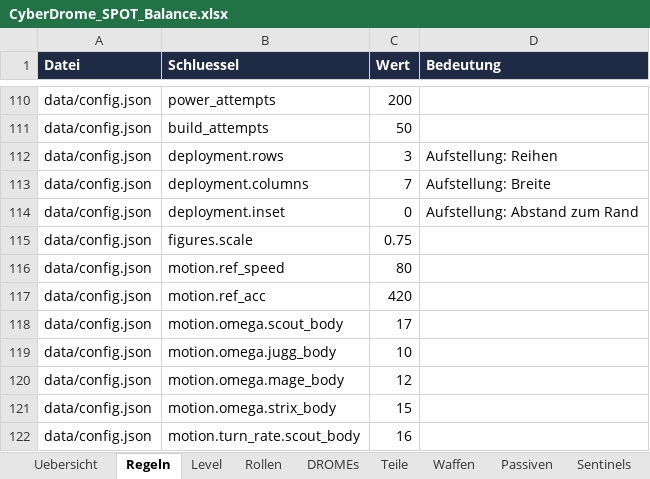
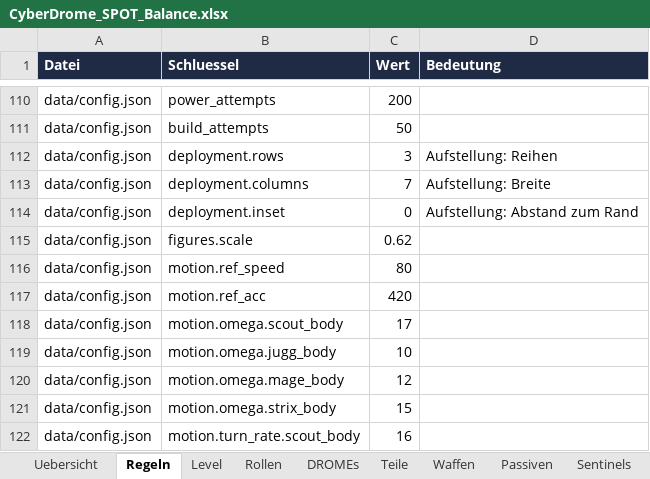
Before and after one commit to Longuspong/CyberDrome, an Excel workbook: docs/spot/CyberDrome_SPOT_Balance.xlsx, sheet Regeln, drawn as a sheet; only a part is shown, gaps mark what is left out; values as stored, in another font and other column widths than the file's, no borders; the diff names each change by its address in the sheet, - before the commit and + after, or states it on an @@ line.

```diff
--- a/docs/spot/CyberDrome_SPOT_Balance.xlsx (sheet Regeln)
+++ b/docs/spot/CyberDrome_SPOT_Balance.xlsx (sheet Regeln)
-C115 (Wert): 0.75
+C115 (Wert): 0.62
```
Also changed, not shown: docs/spot/CyberDrome_SPOT_Entscheidungen.xlsx, docs/spot/CyberDrome_SPOT_Module.xlsx, 5 other files.
